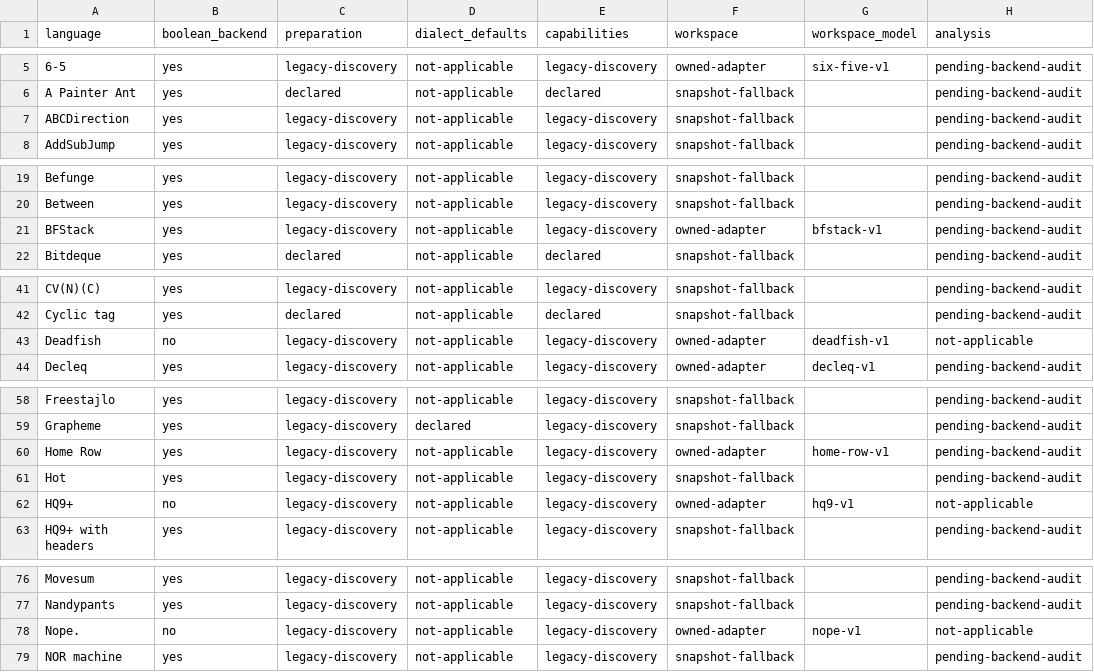
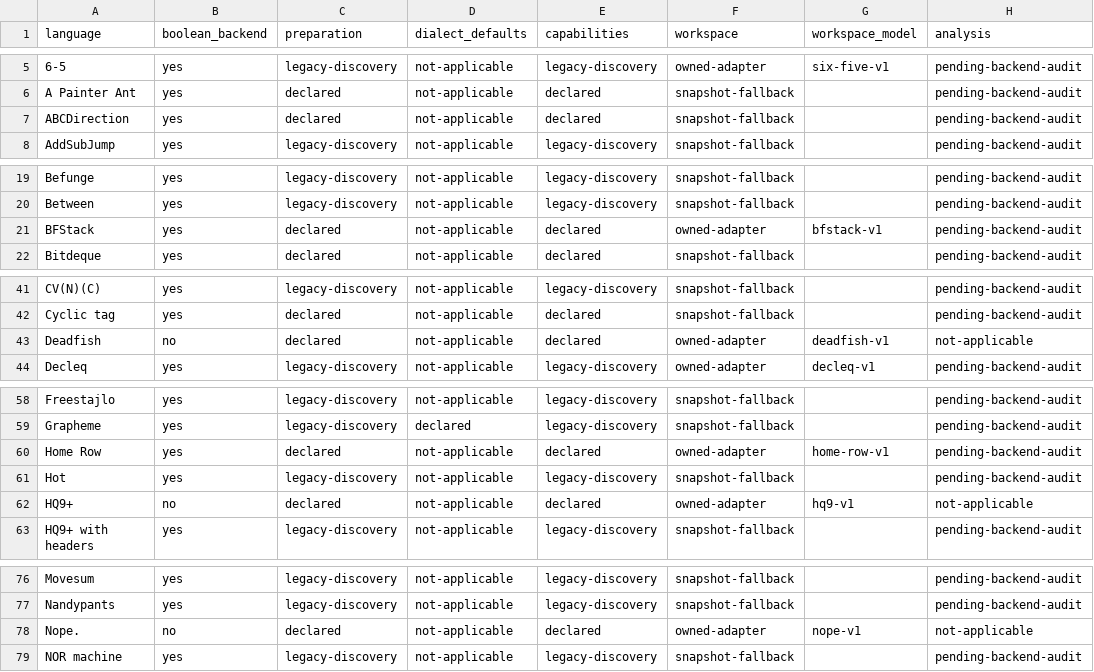
Before and after one commit to bangyen/esolangs, a CSV file: docs/migration-status.csv, drawn as a sheet; only a part is shown, gaps mark what is left out; the diff names each change by its address in the sheet, - before the commit and + after, or states it on an @@ line.

Commit message:
Declare ordinary text lifecycle capabilities for six interpreters
Migrate Deadfish, HQ9+, Nope., Home Row, BFStack and ABCDirection to declared preparation, explicit HALTED native completion and existing debug projections. Preserve ABCDirection grid IP and EOF-zero metadata. Keep all transition bodies, snapshots, accounting models, parser caches and generators unchanged. Update the six declaration rows; inherited, compressed, raster and cached-factory rollouts remain open.

Add a registry-driven ordinary self-halting text route witness. Fresh trait queries leave implementations unloaded, and loading controls fire. Factory-only module proxies exercise declared construction. Incidental properties and altered raw completion/IP/EOF flags cannot change declared projections. Native, isolated and debugger results agree; idle stepping/finalization is idempotent and wrong native reports are rejected.

Corpus evidence: Deadfish 793 cases, HQ9+ 158, Nope. 21, Home Row 2194, BFStack 2193 and ABCDirection 2193. All 7552 bounded comparisons agree in state, IO and debug observations; 5627 terminating native result pairs match. Detect 221 output faults and six view faults. VM throughput ratios range from 0.9279 to 0.9992, within the standing 10% limit. Interpreter-only corpora include deterministic bounded source sets and boundary cases.

The initial ABCDirection retained-trace audit exceeded its 60s budget and was reaped. A direct lockstep audit keeps all four raw/VM snapshots, IO and declared projections under comparison without repeated trace formatting: 864454 state observations, 269 native pairs and all controls pass in 15.93s within the unchanged budget. Other corpus jobs finish in 1.99-56.21s.

Verification: 130 lifecycle checks and 332 focused semantic/budget checks passed. Required just test passed in 164.6s wall: pre-commit, mypy, 15877 passed and 12 skipped, no isolated reruns. Generated docs and dead definitions passed. Rebased over unrelated generator-option/export retirement through e0870c5aa, then 171 lifecycle/metadata/budget checks plus pre-commit/generated-doc/dead-definition checks passed. Nothing pushed.

```diff
--- a/docs/migration-status.csv
+++ b/docs/migration-status.csv
-C7 (preparation): legacy-discovery
+C7 (preparation): declared
-E7 (capabilities): legacy-discovery
+E7 (capabilities): declared
-C21 (preparation): legacy-discovery
+C21 (preparation): declared
-E21 (capabilities): legacy-discovery
+E21 (capabilities): declared
-C43 (preparation): legacy-discovery
+C43 (preparation): declared
-E43 (capabilities): legacy-discovery
+E43 (capabilities): declared
-C60 (preparation): legacy-discovery
+C60 (preparation): declared
-E60 (capabilities): legacy-discovery
+E60 (capabilities): declared
-C62 (preparation): legacy-discovery
+C62 (preparation): declared
-E62 (capabilities): legacy-discovery
+E62 (capabilities): declared
-C78 (preparation): legacy-discovery
+C78 (preparation): declared
-E78 (capabilities): legacy-discovery
+E78 (capabilities): declared
```
Also changed, not shown: 20 other files.
